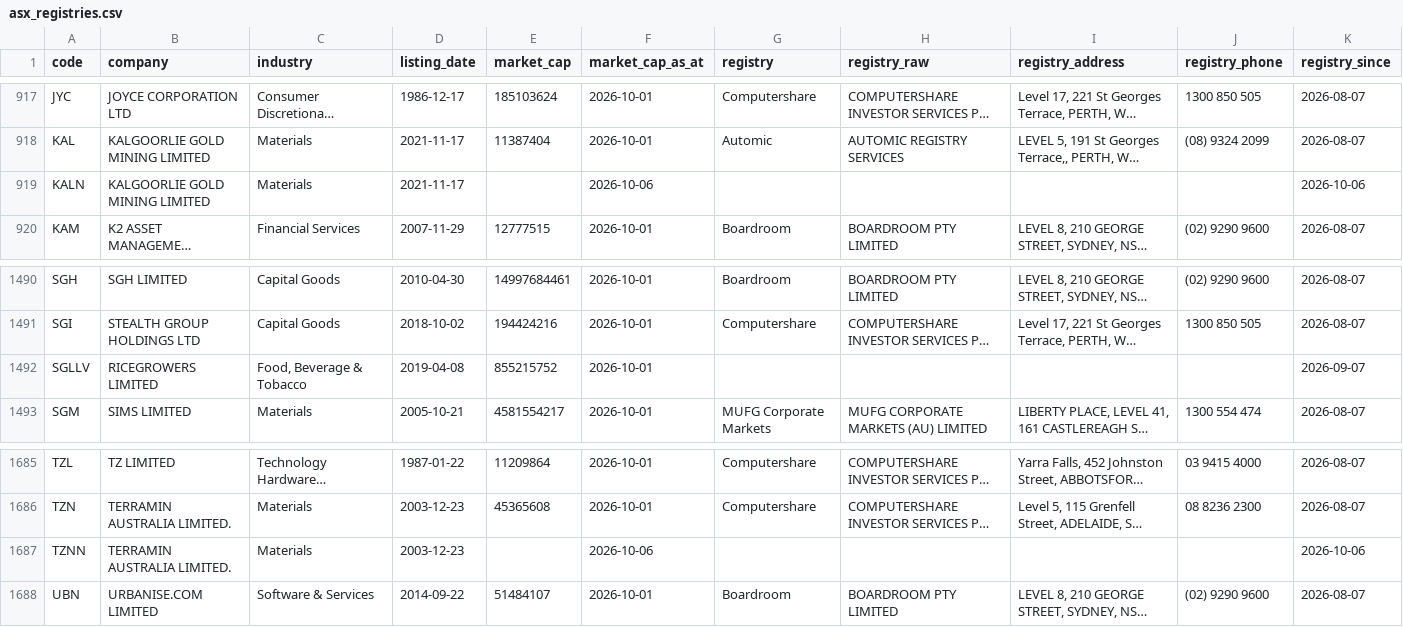
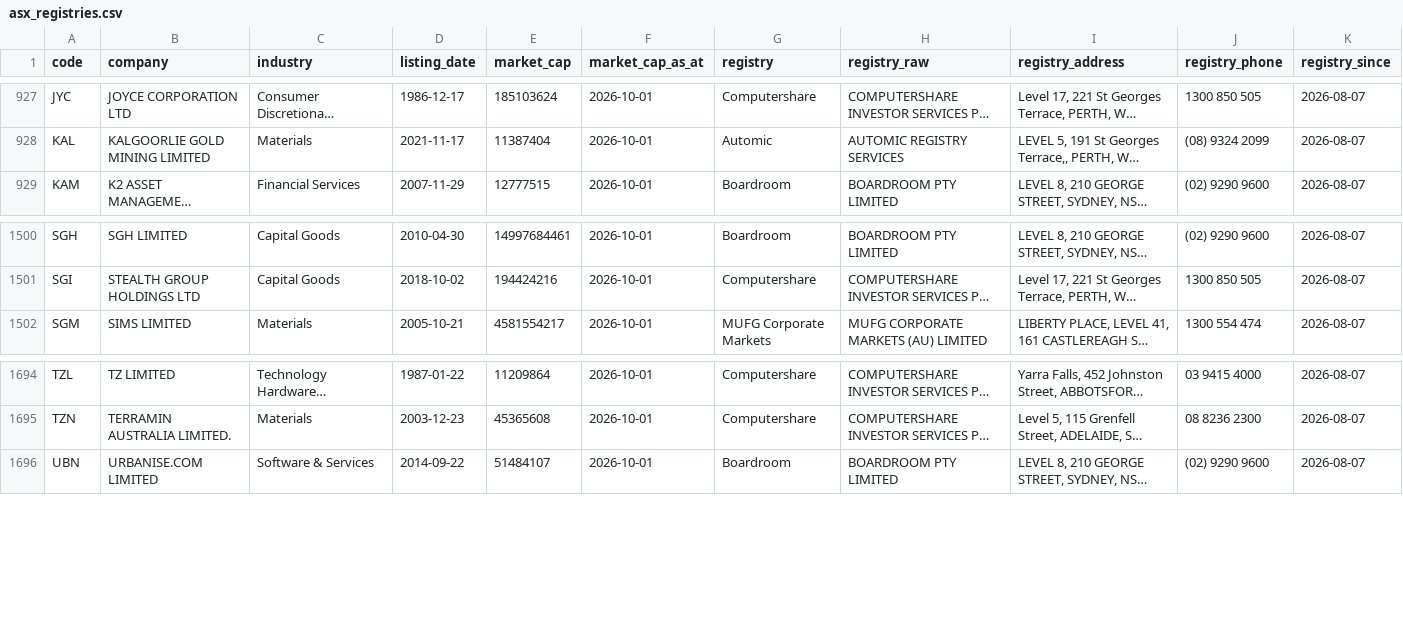
Before and after one commit to nwbort/registry-tracker, a CSV file: data/asx_registries.csv, drawn as a sheet; only a part is shown, gaps mark what is left out; long unchanged cells end in …; removed rows and columns are numbered as before the commit, all else as after; the diff covers the shown part only; the diff names each change by its address in the sheet, - before the commit and + after, or states it on an @@ line.

```diff
--- a/data/asx_registries.csv
+++ b/data/asx_registries.csv
-row 919: KALN | KALGOORLIE GOLD MINING LIMITED | Materials | 2021-11-17 |  | 2026-10-06 |  |  |  |  | 2026-10-06
-row 1492: SGLLV | RICEGROWERS LIMITED | Food, Beverage & Tobacco | 2019-04-08 | 855215752 | 2026-10-01 |  |  |  |  | 2026-09-07
-row 1687: TZNN | TERRAMIN AUSTRALIA LIMITED. | Materials | 2003-12-23 |  | 2026-10-06 |  |  |  |  | 2026-10-06
```
Also changed, not shown: 11 added rows elsewhere in this file.
